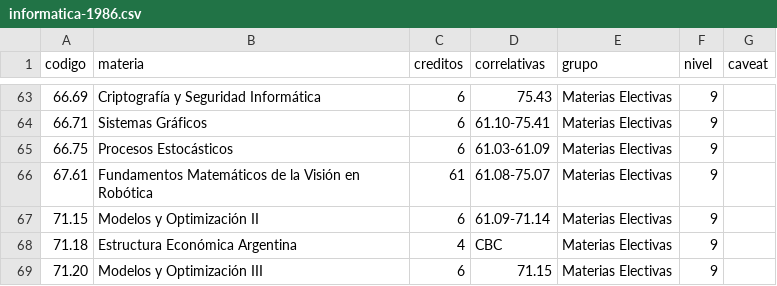
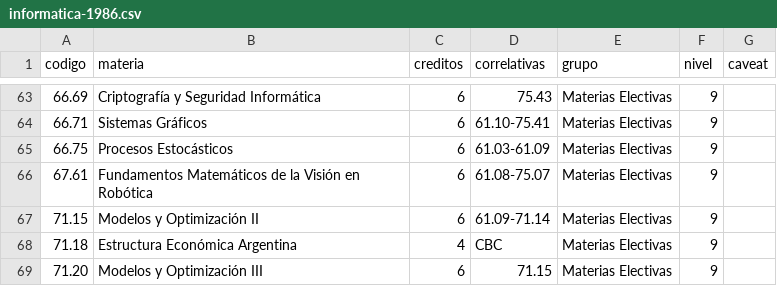
Before and after one commit to FdelMazo/FIUBA-Map, a CSV file: data/informatica-1986.csv, drawn as a sheet; only a part is shown, gaps mark what is left out; the diff names each change by its address in the sheet, - before the commit and + after, or states it on an @@ line.

Commit message:
Arregla cantidad de creditos de fundamentos matem....

```diff
--- a/data/informatica-1986.csv
+++ b/data/informatica-1986.csv
-C66 (creditos): 61
+C66 (creditos): 6
```
